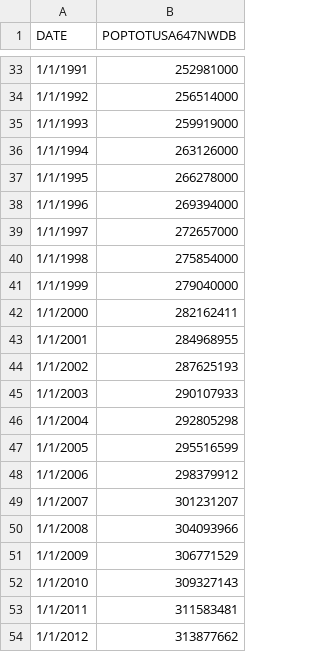
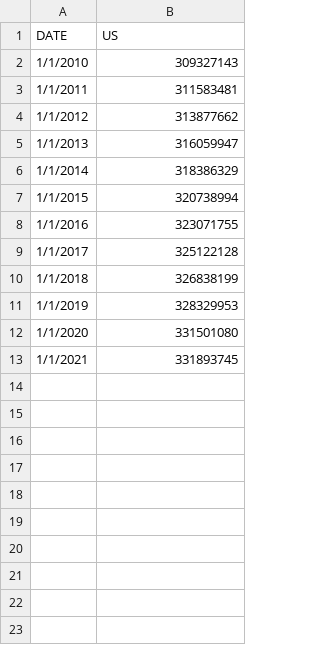
Before and after one commit to liu3388/RE_input, a CSV file: population_US.csv, drawn as a sheet; only a part is shown, gaps mark what is left out; the shorter side is filled out with more unchanged rows; the diff covers the shown part only.

Commit message:
Update population_US.csv

```diff
--- a/population_US.csv
+++ b/population_US.csv
@@ -1 +1 @@
-DATE,POPTOTUSA647NWDB,
+DATE,US,
@@ -33,20 +2 @@ DATE,POPTOTUSA647NWDB,
-1/1/1991,252981000,
-1/1/1992,256514000,
-1/1/1993,259919000,
-1/1/1994,263126000,
-1/1/1995,266278000,
-1/1/1996,269394000,
-1/1/1997,272657000,
-1/1/1998,275854000,
-1/1/1999,279040000,
-1/1/2000,282162411,
-1/1/2001,284968955,
-1/1/2002,287625193,
-1/1/2003,290107933,
-1/1/2004,292805298,
-1/1/2005,295516599,
-1/1/2006,298379912,
-1/1/2007,301231207,
-1/1/2008,304093966,
-1/1/2009,306771529,
 1/1/2010,309327143,
```
Also changed, not shown: 31 removed rows elsewhere in this file.
